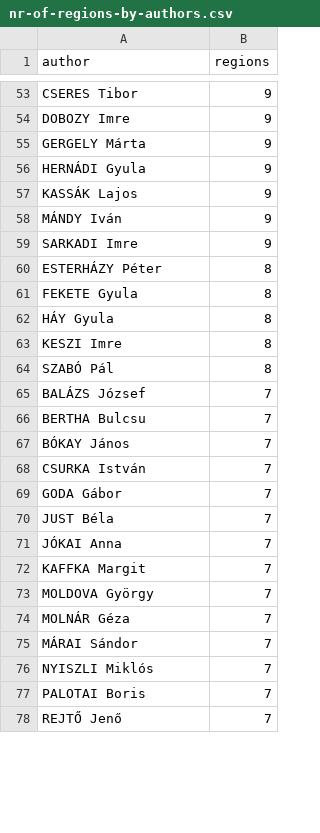
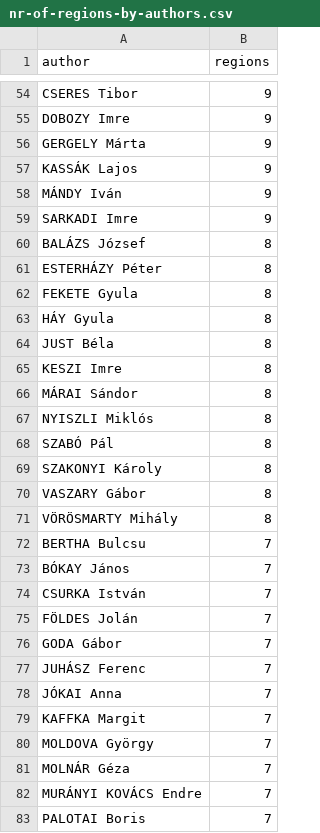
Before and after one commit to pkiraly/patterns-of-translations, a CSV file: data/nr-of-regions-by-authors.csv, drawn as a sheet; only a part is shown, gaps mark what is left out; the shorter side is filled out with more unchanged rows; the diff covers the shown part only.

```diff
--- a/data/nr-of-regions-by-authors.csv
+++ b/data/nr-of-regions-by-authors.csv
@@ -55,3 +56,2 @@ DOBOZY Imre,9
 GERGELY Márta,9
-HERNÁDI Gyula,9
 KASSÁK Lajos,9
@@ -59,2 +59,3 @@ MÁNDY Iván,9
 SARKADI Imre,9
+BALÁZS József,8
 ESTERHÁZY Péter,8
@@ -62,5 +63,10 @@ FEKETE Gyula,8
 HÁY Gyula,8
+JUST Béla,8
 KESZI Imre,8
+MÁRAI Sándor,8
+NYISZLI Miklós,8
 SZABÓ Pál,8
-BALÁZS József,7
+SZAKONYI Károly,8
+VASZARY Gábor,8
+VÖRÖSMARTY Mihály,8
 BERTHA Bulcsu,7
@@ -68,4 +74,5 @@ BÓKAY János,7
 CSURKA István,7
+FÖLDES Jolán,7
 GODA Gábor,7
-JUST Béla,7
+JUHÁSZ Ferenc,7
 JÓKAI Anna,7
@@ -74,4 +81,3 @@ MOLDOVA György,7
 MOLNÁR Géza,7
-MÁRAI Sándor,7
-NYISZLI Miklós,7
+MURÁNYI KOVÁCS Endre,7
 PALOTAI Boris,7
```
Also changed, not shown: 44 added rows, 36 removed rows and 15 edited cells elsewhere in this file, shiny/network/data/regions.csv, 16 other files.
